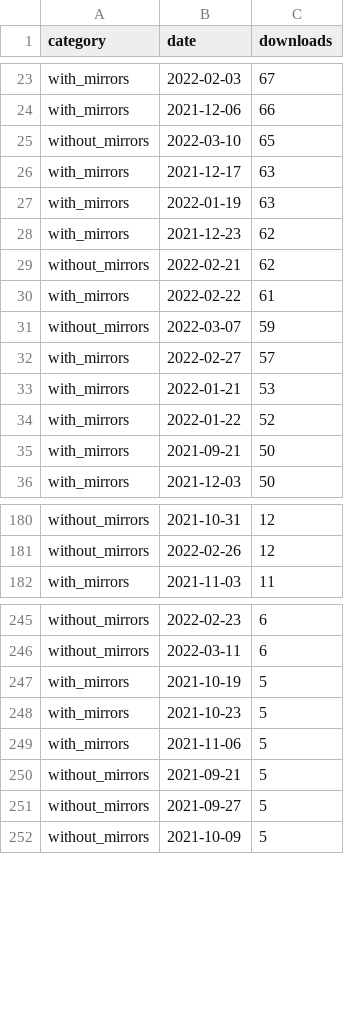
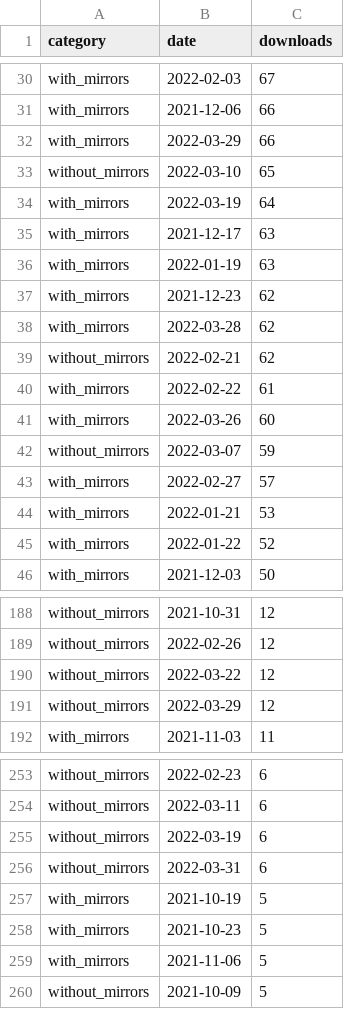
Before and after one commit to icesat2py/icepyx, a CSV file: doc/source/tracking/pypistats/downloads_data.csv, drawn as a sheet; only a part is shown, gaps mark what is left out; the diff covers the shown part only.

```diff
--- a/doc/source/tracking/pypistats/downloads_data.csv
+++ b/doc/source/tracking/pypistats/downloads_data.csv
@@ -24,3 +31,5 @@ with_mirrors,2022-02-03,67
 with_mirrors,2021-12-06,66
+with_mirrors,2022-03-29,66
 without_mirrors,2022-03-10,65
+with_mirrors,2022-03-19,64
 with_mirrors,2021-12-17,63
@@ -28,4 +37,6 @@ with_mirrors,2022-01-19,63
 with_mirrors,2021-12-23,62
+with_mirrors,2022-03-28,62
 without_mirrors,2022-02-21,62
 with_mirrors,2022-02-22,61
+with_mirrors,2022-03-26,60
 without_mirrors,2022-03-07,59
@@ -34,3 +45,2 @@ with_mirrors,2022-01-21,53
 with_mirrors,2022-01-22,52
-with_mirrors,2021-09-21,50
 with_mirrors,2021-12-03,50
@@ -181,2 +189,4 @@ without_mirrors,2021-10-31,12
 without_mirrors,2022-02-26,12
+without_mirrors,2022-03-22,12
+without_mirrors,2022-03-29,12
 with_mirrors,2021-11-03,11
@@ -246,2 +254,4 @@ without_mirrors,2022-02-23,6
 without_mirrors,2022-03-11,6
+without_mirrors,2022-03-19,6
+without_mirrors,2022-03-31,6
 with_mirrors,2021-10-19,5
@@ -249,4 +259,2 @@ with_mirrors,2021-10-23,5
 with_mirrors,2021-11-06,5
-without_mirrors,2021-09-21,5
-without_mirrors,2021-09-27,5
 without_mirrors,2021-10-09,5
```
Also changed, not shown: 22 added rows, 25 moved rows and 2 edited cells elsewhere in this file, doc/source/tracking/pypistats/sys_downloads_data.csv, 1 other file.
